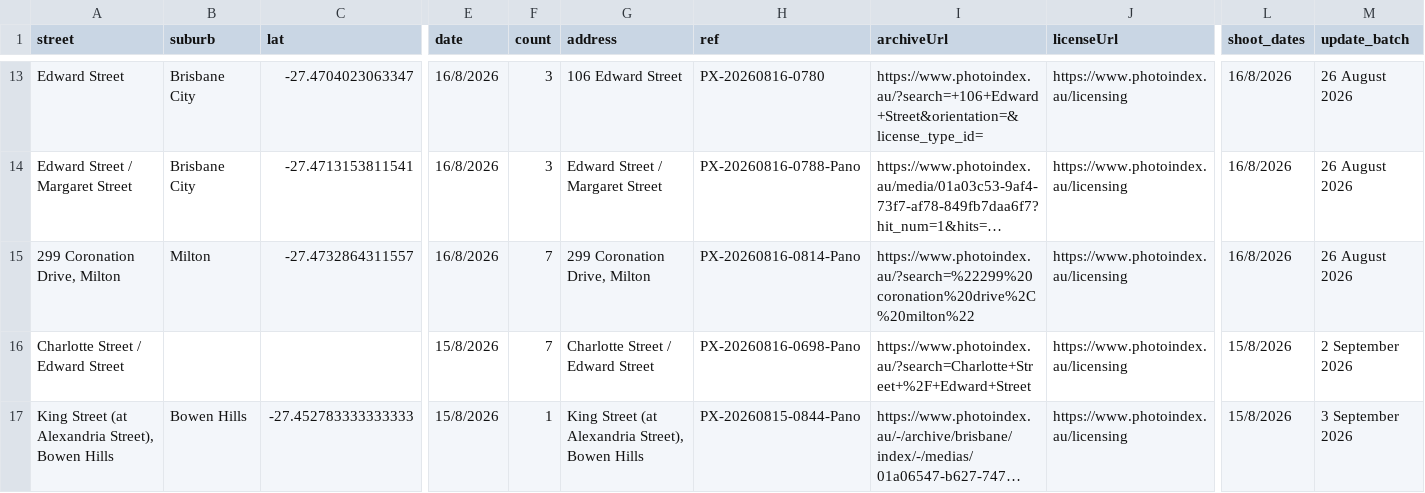
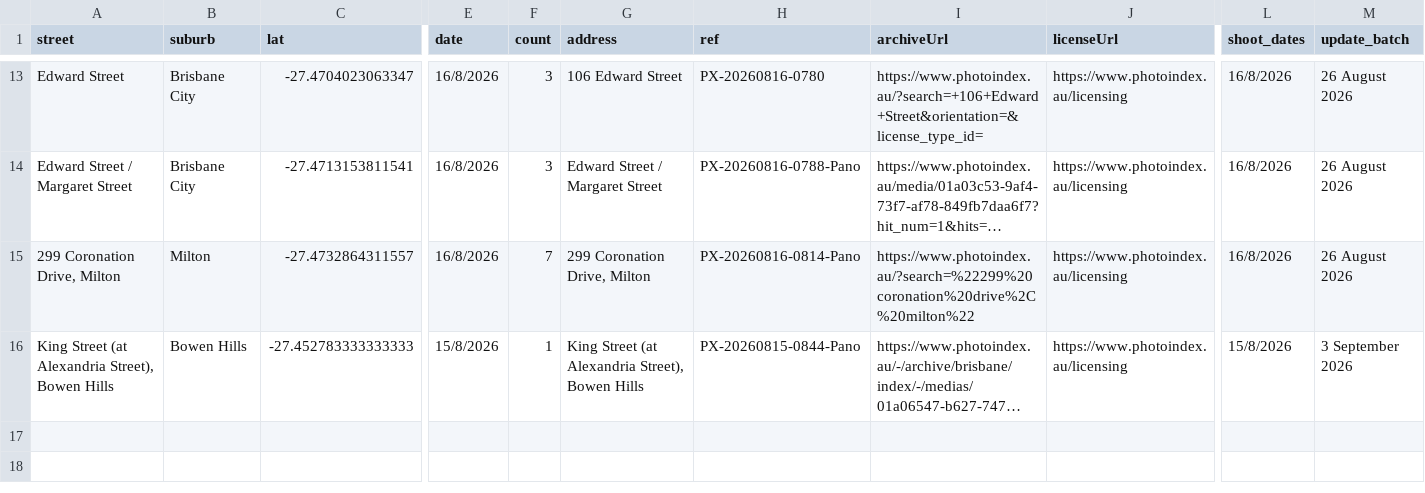
Before and after one commit to sproutssorbets/bne-urban, a CSV file: locations.csv, drawn as a sheet; only a part is shown, gaps mark what is left out; long unchanged cells end in …; rows hold the shown columns only; the diff names each change by its address in the sheet, - before the commit and + after, or states it on an @@ line.

Commit message:
Update locations.csv

```diff
--- a/locations.csv
+++ b/locations.csv
-row 16: Charlotte Street / Edward Street |  |  | 15/8/2026 | 7 | Charlotte Street / Edward Street | PX-20260816-0698-Pano | https://www.photoindex.au/?search=Charlotte+Street+%2F+Edward+Street | https://www.photoindex.au/licensing | 15/8/2026 | 2 September 2026
```
